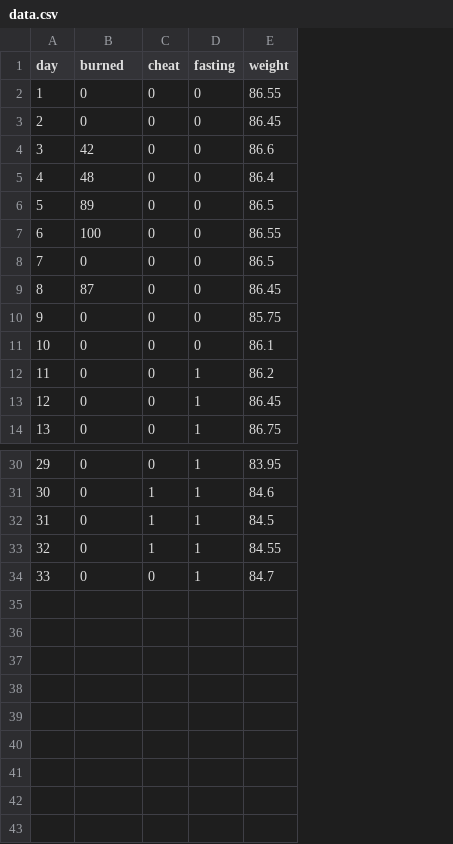
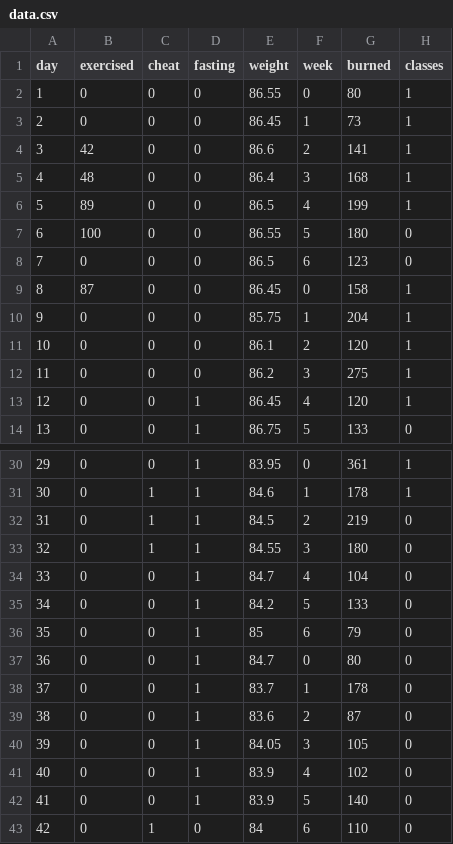
Before and after one commit to ARDhruvo/Weight-Prediction, a CSV file: data.csv, drawn as a sheet; only a part is shown, gaps mark what is left out; the diff names each change by its address in the sheet, - before the commit and + after, or states it on an @@ line.

```diff
--- a/data.csv
+++ b/data.csv
+column F (week), rows 2-14: 0 | 1 | 2 | 3 | 4 | 5 | 6 | 0 | 1 | 2 | 3 | 4 | 5; rows 30-34: 0 | 1 | 2 | 3 | 4
+column G (burned), rows 2-14: 80 | 73 | 141 | 168 | 199 | 180 | 123 | 158 | 204 | 120 | 275 | 120 | 133; rows 30-34: 361 | 178 | 219 | 180 | 104
+column H (classes), rows 2-14: 1 | 1 | 1 | 1 | 1 | 0 | 0 | 1 | 1 | 1 | 1 | 1 | 0; rows 30-34: 1 | 1 | 0 | 0 | 0
-B1: burned
+B1: exercised
-D12 (fasting): 1
+D12 (fasting): 0
+row 35: 34 | 0 | 0 | 1 | 84.2 | 5 | 133 | 0
+row 36: 35 | 0 | 0 | 1 | 85 | 6 | 79 | 0
+row 37: 36 | 0 | 0 | 1 | 84.7 | 0 | 80 | 0
+row 38: 37 | 0 | 0 | 1 | 83.7 | 1 | 178 | 0
+row 39: 38 | 0 | 0 | 1 | 83.6 | 2 | 87 | 0
+row 40: 39 | 0 | 0 | 1 | 84.05 | 3 | 105 | 0
+row 41: 40 | 0 | 0 | 1 | 83.9 | 4 | 102 | 0
+row 42: 41 | 0 | 0 | 1 | 83.9 | 5 | 140 | 0
+row 43: 42 | 0 | 1 | 0 | 84 | 6 | 110 | 0
```
Also changed, not shown: predictions/predictions.csv, 7 other files.
